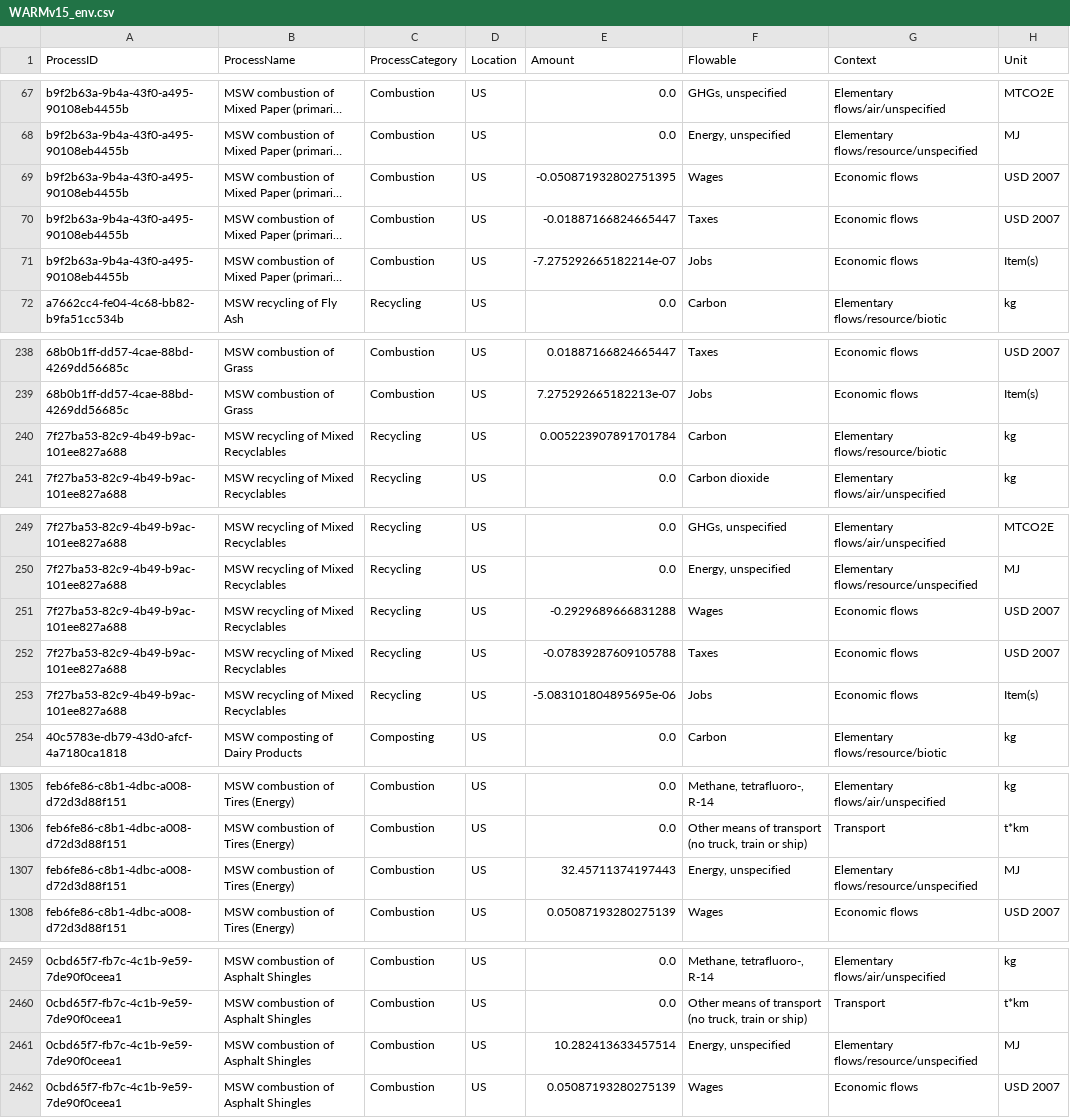
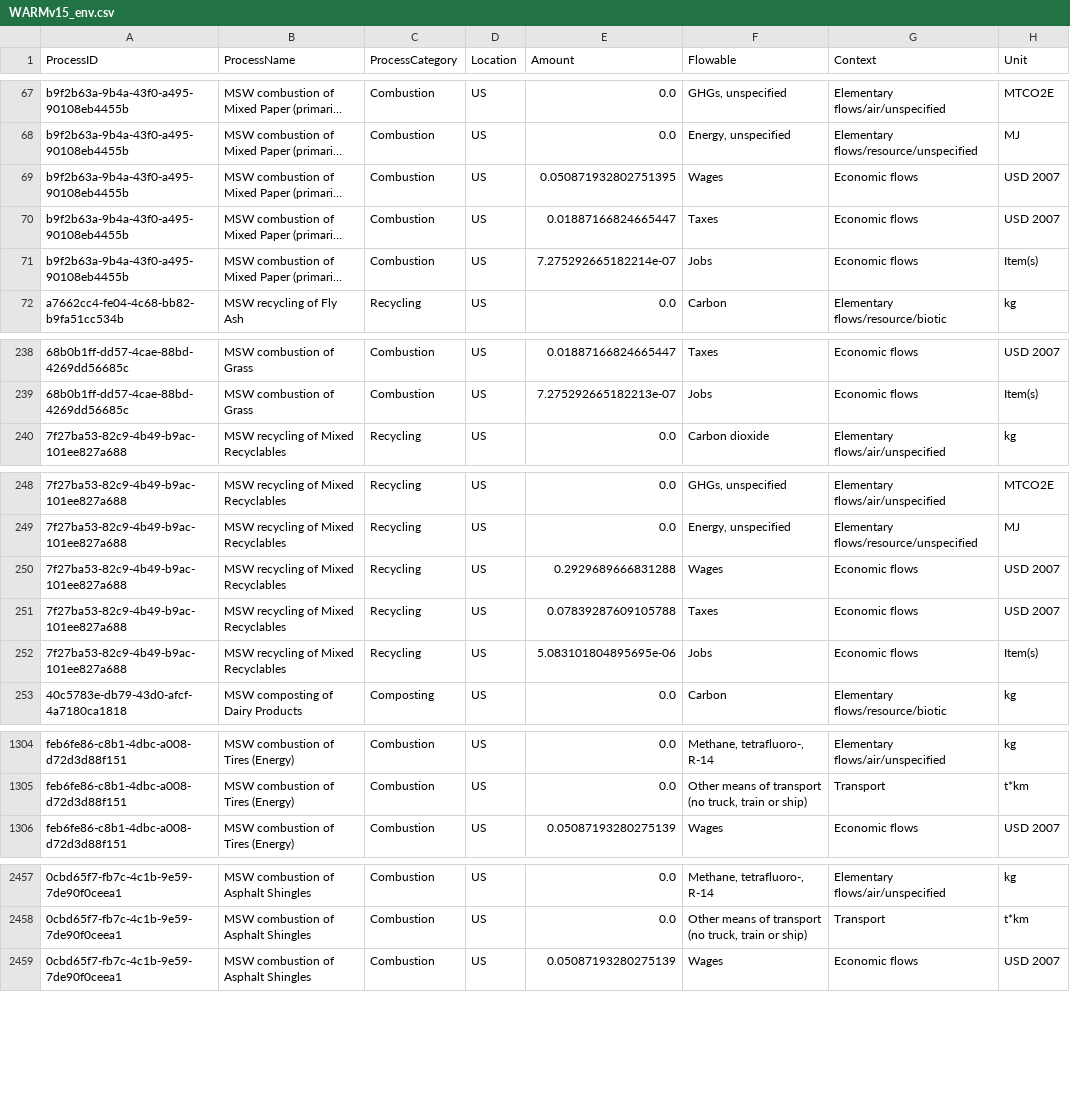
Before and after one commit to USEPA/HIO, a CSV file: flowsa/WARMv15_env.csv, drawn as a sheet; only a part is shown, gaps mark what is left out; long unchanged cells end in …; removed rows and columns are numbered as before the commit, all else as after; the diff covers the shown part only; the diff names each change by its address in the sheet, - before the commit and + after, or states it on an @@ line.

Commit message:
Update WARMv15_env.csv after WARMer updates

```diff
--- a/flowsa/WARMv15_env.csv
+++ b/flowsa/WARMv15_env.csv
-E69 (Amount): -0.050871932802751395
+E69 (Amount): 0.050871932802751395
-E70 (Amount): -0.01887166824665447
+E70 (Amount): 0.01887166824665447
-E71 (Amount): -7.275292665182214e-07
+E71 (Amount): 7.275292665182214e-07
-row 240: 7f27ba53-82c9-4b49-b9ac-101ee827a688 | MSW recycling of Mixed Recyclables | Recycling | US | 0.005223907891701784 | Carbon | Elementary flows/resource/biotic | kg
-E250 (Amount): -0.2929689666831288
+E250 (Amount): 0.2929689666831288
-E251 (Amount): -0.07839287609105788
+E251 (Amount): 0.07839287609105788
-E252 (Amount): -5.083101804895695e-06
+E252 (Amount): 5.083101804895695e-06
-row 1307: feb6fe86-c8b1-4dbc-a008-d72d3d88f151 | MSW combustion of Tires (Energy) | Combustion | US | 32.45711374197443 | Energy, unspecified | Elementary flows/resource/unspecified | MJ
-row 2461: 0cbd65f7-fb7c-4c1b-9e59-7de90f0ceea1 | MSW combustion of Asphalt Shingles | Combustion | US | 10.282413633457514 | Energy, unspecified | Elementary flows/resource/unspecified | MJ
```
Also changed, not shown: 42 edited cells elsewhere in this file.
